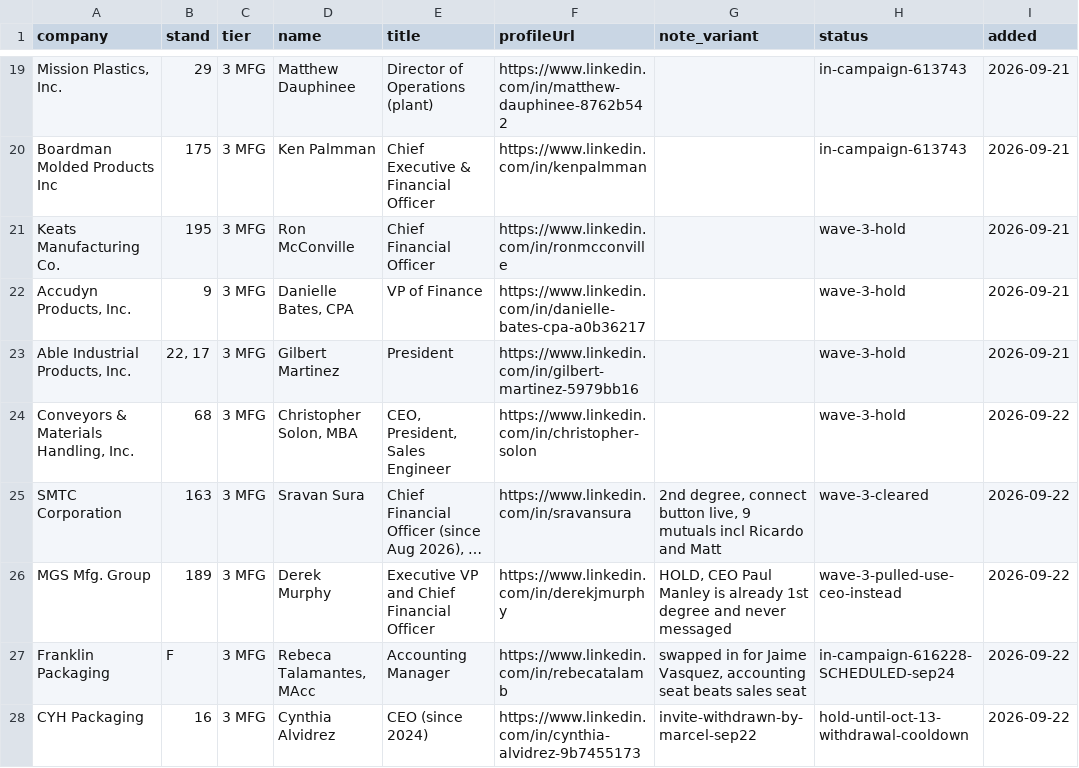
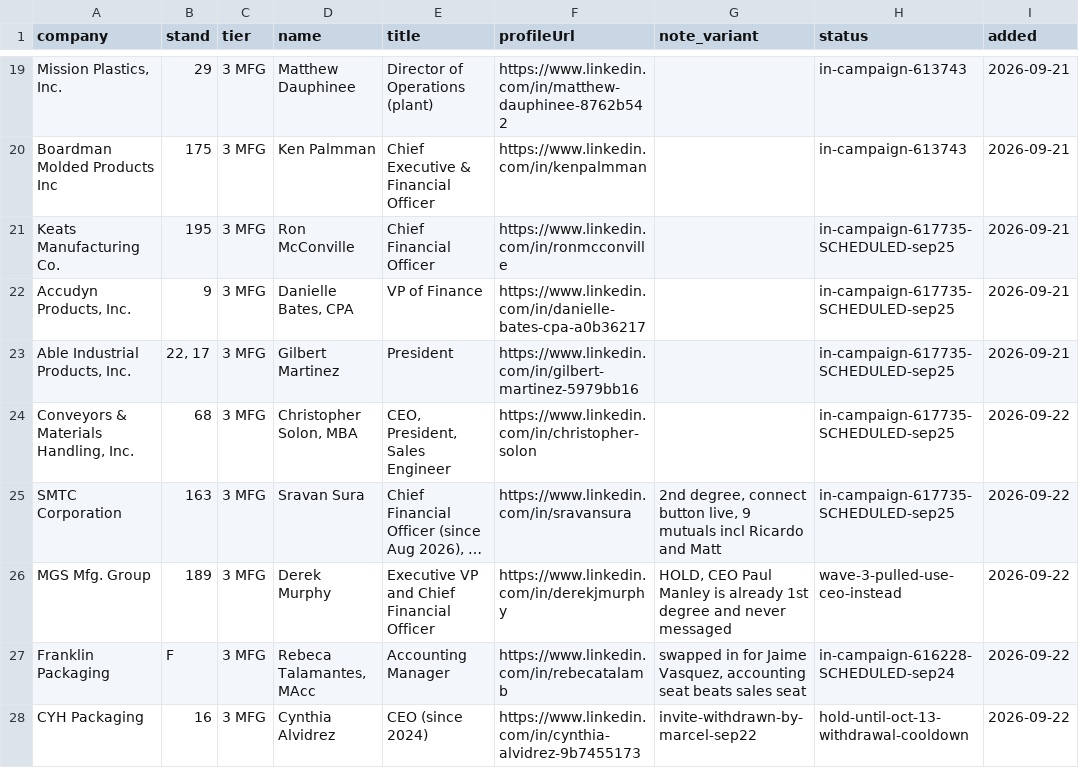
Before and after one commit to remymarcel-dot/houston-re-terminal, a CSV file: data/fx/events/el-paso-leads.csv, drawn as a sheet; only a part is shown, gaps mark what is left out; long unchanged cells end in …; the diff names each change by its address in the sheet, - before the commit and + after, or states it on an @@ line.

```diff
--- a/data/fx/events/el-paso-leads.csv
+++ b/data/fx/events/el-paso-leads.csv
-H21:H24 (status): wave-3-hold
+H21:H24 (status): in-campaign-617735-SCHEDULED-sep25
-H25 (status): wave-3-cleared
+H25 (status): in-campaign-617735-SCHEDULED-sep25
```
